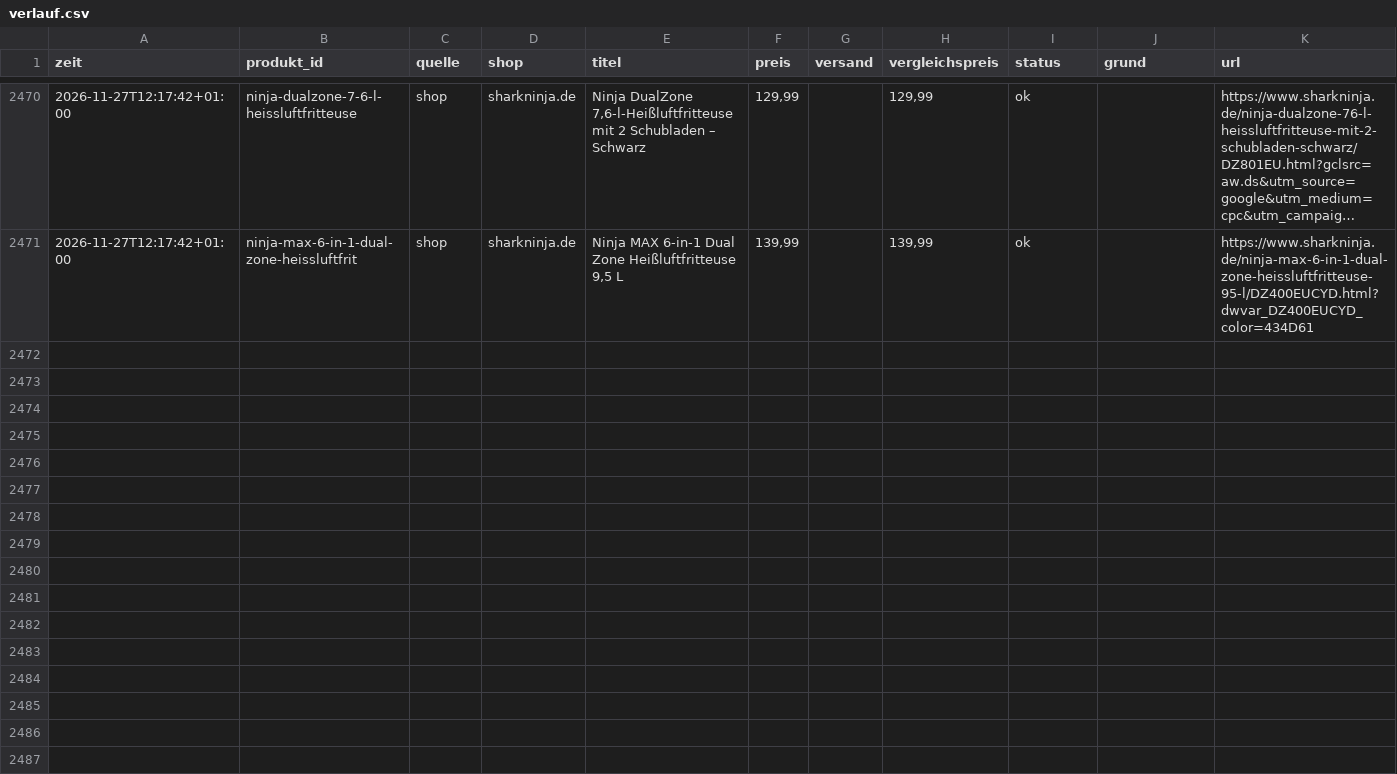
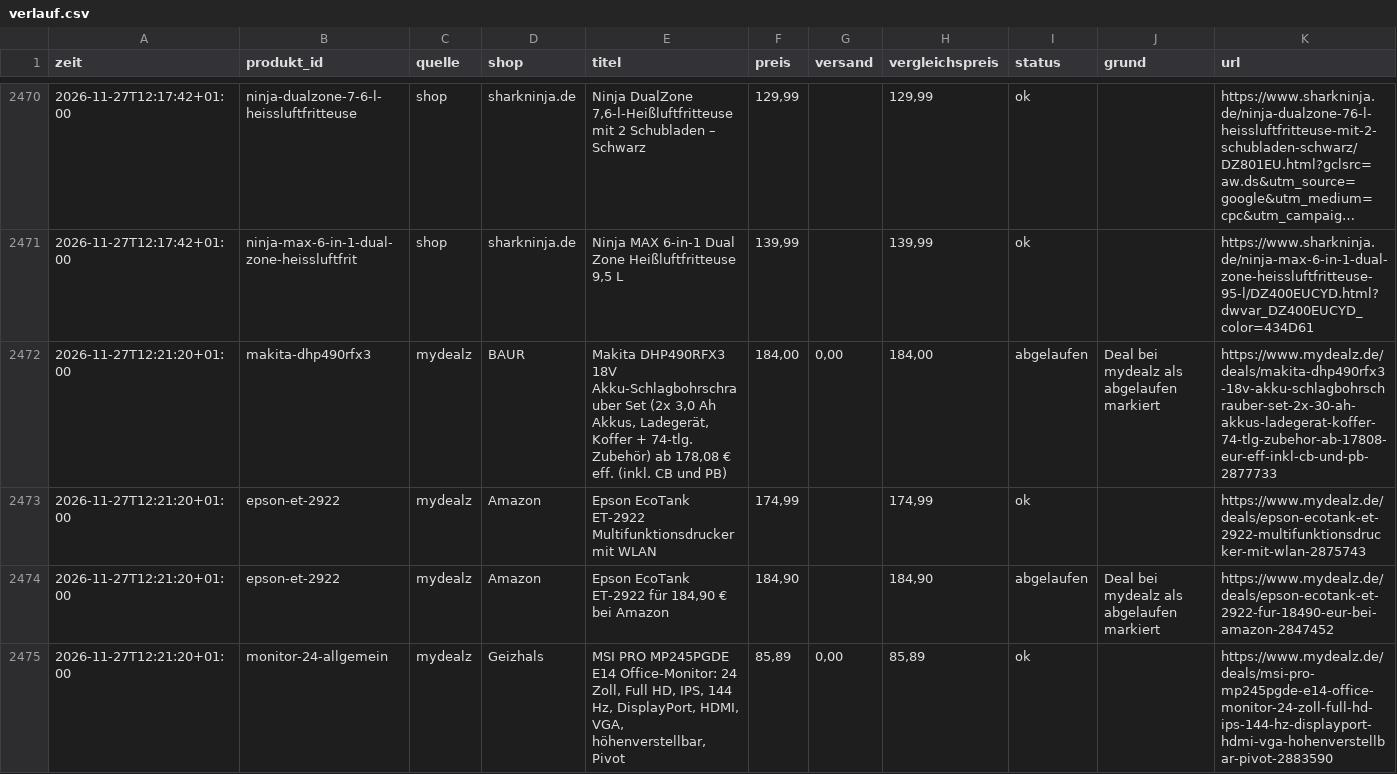
Before and after one commit to mjkschule/deal-radar, a CSV file: data/verlauf.csv, drawn as a sheet; only a part is shown, gaps mark what is left out; long unchanged cells end in …; the diff covers the shown part only.

```diff
--- a/data/verlauf.csv
+++ b/data/verlauf.csv
@@ -2471 +2471,5 @@ zeit;produkt_id;quelle;shop;titel;preis;versand;vergleichspreis;status;grund;url
 2026-11-27T12:17:42+01:00;ninja-max-6-in-1-dual-zone-heissluftfrit;shop;sharkninja.de;Ninja MAX 6-in-1 Dual Zone Heißluftfritteuse 9,5 L;139,99;;139,99;ok;;https://www.sharkninja.de/ninja-max-6-in-1-dual-zone-heissluftfritteuse-95-l/DZ400EUCYD.html?dwvar_DZ400EUCYD_color=434D61
+2026-11-27T12:21:20+01:00;makita-dhp490rfx3;mydealz;BAUR;Makita DHP490RFX3 18V Akku-Schlagbohrschrauber Set (2x 3,0 Ah Akkus, Ladegerät, Koffer + 74-tlg. Zubehör) ab 178,08 € eff. (inkl. CB und PB);184,00;0,00;184,00;abgelaufen;Deal bei mydealz als abgelaufen markiert;https://www.mydealz.de/deals/makita-dhp490rfx3-18v-akku-schlagbohrschrauber-set-2x-30-ah-akkus-ladegerat-koffer-74-tlg-zubehor-ab-17808-eur-eff-inkl-cb-und-pb-2877733
+2026-11-27T12:21:20+01:00;epson-et-2922;mydealz;Amazon;Epson EcoTank ET-2922 Multifunktionsdrucker mit WLAN;174,99;;174,99;ok;;https://www.mydealz.de/deals/epson-ecotank-et-2922-multifunktionsdrucker-mit-wlan-2875743
+2026-11-27T12:21:20+01:00;epson-et-2922;mydealz;Amazon;Epson EcoTank ET-2922 für 184,90 € bei Amazon;184,90;;184,90;abgelaufen;Deal bei mydealz als abgelaufen markiert;https://www.mydealz.de/deals/epson-ecotank-et-2922-fur-18490-eur-bei-amazon-2847452
+2026-11-27T12:21:20+01:00;monitor-24-allgemein;mydealz;Geizhals;MSI PRO MP245PGDE E14 Office-Monitor: 24 Zoll, Full HD, IPS, 144 Hz, DisplayPort, HDMI, VGA, höhenverstellbar, Pivot;85,89;0,00;85,89;ok;;https://www.mydealz.de/deals/msi-pro-mp245pgde-e14-office-monitor-24-zoll-full-hd-ips-144-hz-displayport-hdmi-vga-hohenverstellbar-pivot-2883590
```
Also changed, not shown: 10 added rows elsewhere in this file, 4 other files.
